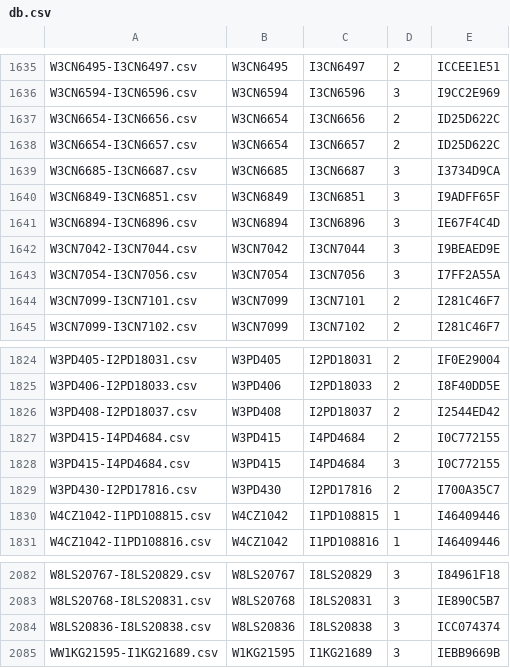
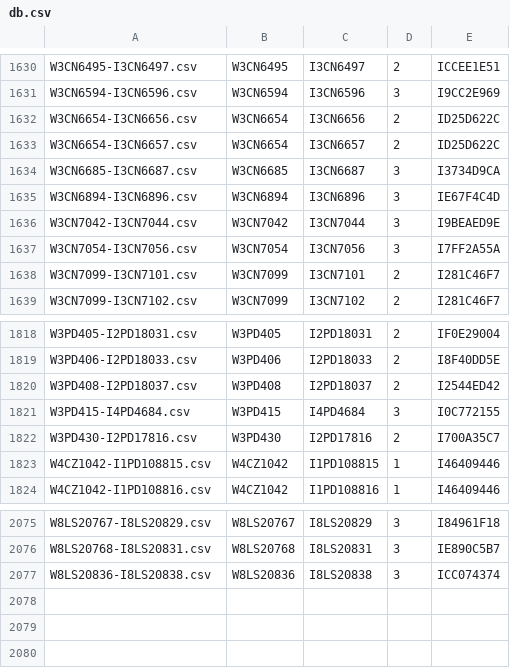
Before and after one commit to OpenPecha/Norbu-Keta-eText-import, a CSV file: db.csv, drawn as a sheet; only a part is shown, gaps mark what is left out; the diff covers the shown part only; the diff names each change by its address in the sheet, - before the commit and + after, or states it on an @@ line.

```diff
--- a/db.csv
+++ b/db.csv
-row 1640: W3CN6849-I3CN6851.csv | W3CN6849 | I3CN6851 | 3 | I9ADFF65F
-row 1827: W3PD415-I4PD4684.csv | W3PD415 | I4PD4684 | 2 | I0C772155
-row 2085: WW1KG21595-I1KG21689.csv | W1KG21595 | I1KG21689 | 3 | IEBB9669B
```
Also changed, not shown: 5 removed rows elsewhere in this file, 2 other files.
